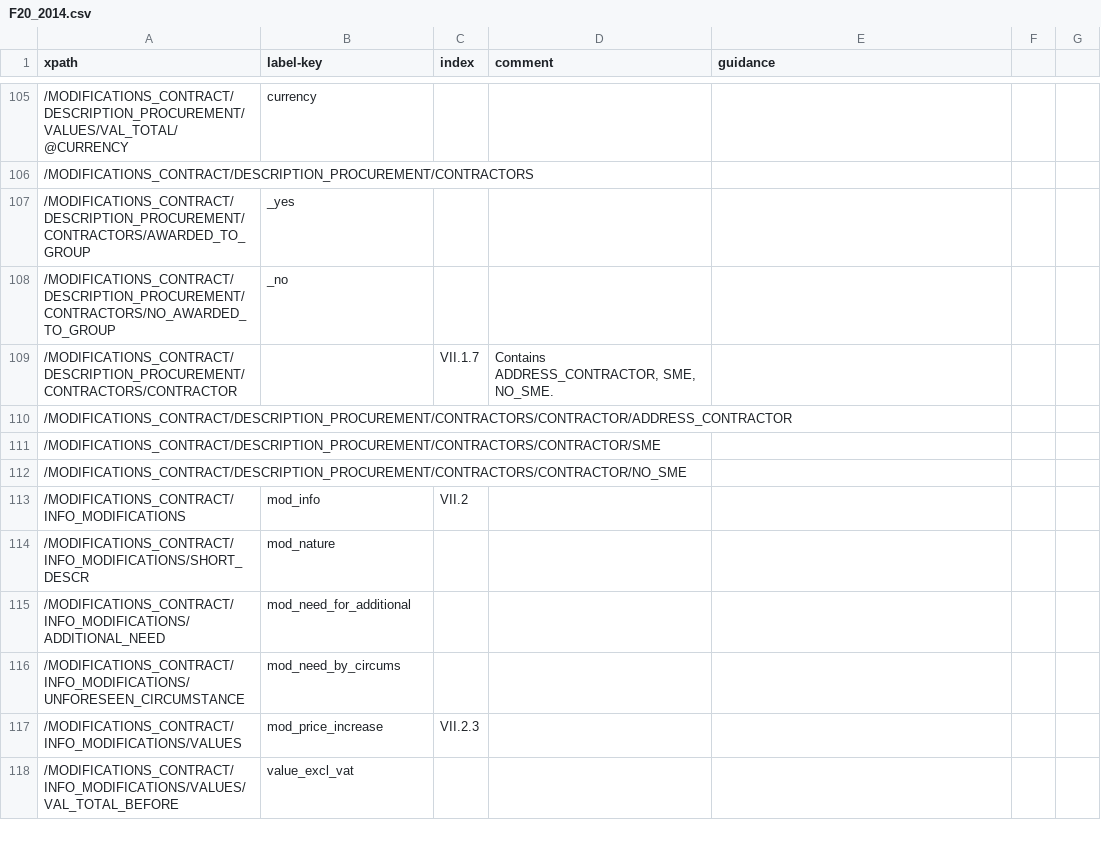
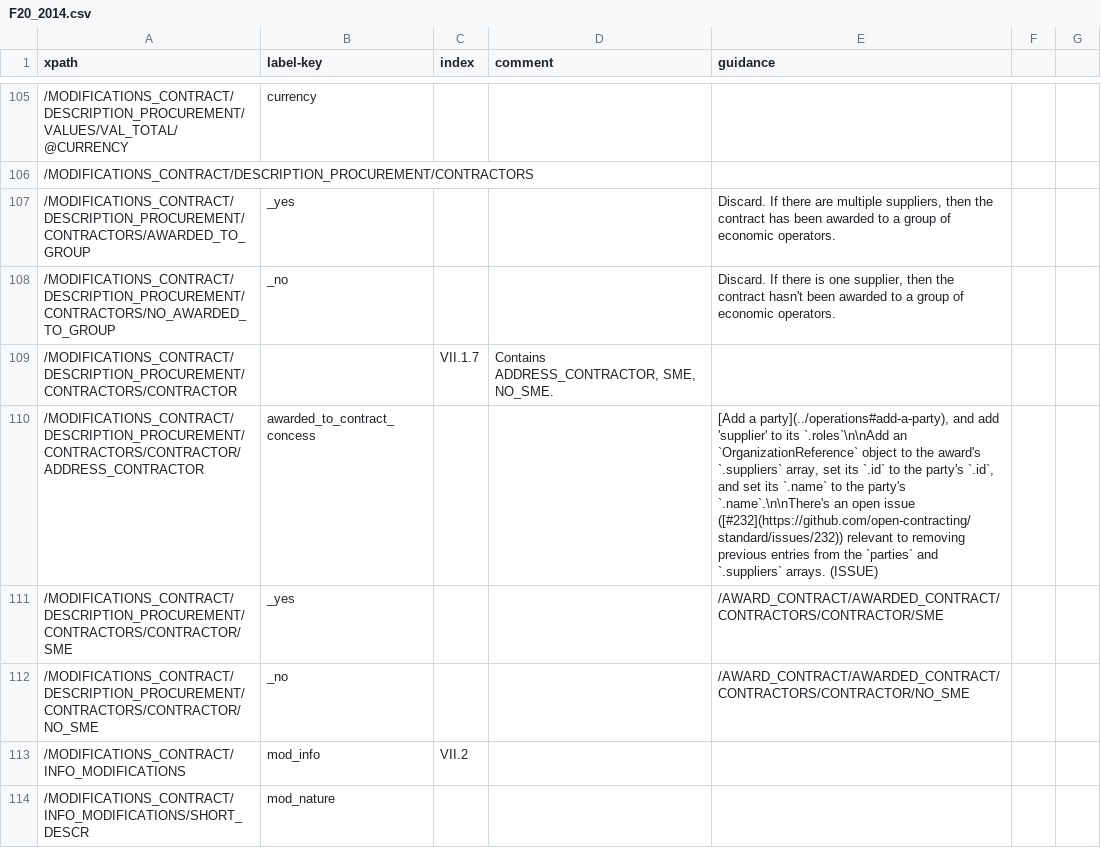
Before and after one commit to open-contracting/european-union-support, a CSV file: output/mapping/F20_2014.csv, drawn as a sheet; only a part is shown, gaps mark what is left out; the shorter side is filled out with more unchanged rows.

Commit message:
Add suppliers mappings for F20

```diff
--- a/output/mapping/F20_2014.csv
+++ b/output/mapping/F20_2014.csv
@@ -106,8 +106,8 @@ xpath,label-key,index,comment,guidance
 /MODIFICATIONS_CONTRACT/DESCRIPTION_PROCUREMENT/CONTRACTORS,,,,""
-/MODIFICATIONS_CONTRACT/DESCRIPTION_PROCUREMENT/CONTRACTORS/AWARDED_TO_GROUP,_yes,,,
-/MODIFICATIONS_CONTRACT/DESCRIPTION_PROCUREMENT/CONTRACTORS/NO_AWARDED_TO_GROUP,_no,,,
+/MODIFICATIONS_CONTRACT/DESCRIPTION_PROCUREMENT/CONTRACTORS/AWARDED_TO_GROUP,_yes,,,"Discard. If there are multiple suppliers, then the contract has been awarded to a group of economic operators."
+/MODIFICATIONS_CONTRACT/DESCRIPTION_PROCUREMENT/CONTRACTORS/NO_AWARDED_TO_GROUP,_no,,,"Discard. If there is one supplier, then the contract hasn't been awarded to a group of economic operators."
 /MODIFICATIONS_CONTRACT/DESCRIPTION_PROCUREMENT/CONTRACTORS/CONTRACTOR,,VII.1.7,"Contains ADDRESS_CONTRACTOR, SME, NO_SME.",""
-/MODIFICATIONS_CONTRACT/DESCRIPTION_PROCUREMENT/CONTRACTORS/CONTRACTOR/ADDRESS_CONTRACTOR,,,,
-/MODIFICATIONS_CONTRACT/DESCRIPTION_PROCUREMENT/CONTRACTORS/CONTRACTOR/SME,,,,
-/MODIFICATIONS_CONTRACT/DESCRIPTION_PROCUREMENT/CONTRACTORS/CONTRACTOR/NO_SME,,,,
+/MODIFICATIONS_CONTRACT/DESCRIPTION_PROCUREMENT/CONTRACTORS/CONTRACTOR/ADDRESS_CONTRACTOR,awarded_to_contract_concess,,,"[Add a party](../operations#add-a-party), and add 'supplier' to its `.roles`\n\nAdd an `OrganizationReference` object to the award's `.suppliers` array, set its `.id` to the party's `.id`, and set its `.name` to the party's `.name`.\n\nThere's an open issue ([#232](https://github.com/open-contracting/standard/issues/232)) relevant to removing previous entries from the `parties` and `.suppliers` arrays. (ISSUE)"
+/MODIFICATIONS_CONTRACT/DESCRIPTION_PROCUREMENT/CONTRACTORS/CONTRACTOR/SME,_yes,,,/AWARD_CONTRACT/AWARDED_CONTRACT/CONTRACTORS/CONTRACTOR/SME
+/MODIFICATIONS_CONTRACT/DESCRIPTION_PROCUREMENT/CONTRACTORS/CONTRACTOR/NO_SME,_no,,,/AWARD_CONTRACT/AWARDED_CONTRACT/CONTRACTORS/CONTRACTOR/NO_SME
 /MODIFICATIONS_CONTRACT/INFO_MODIFICATIONS,mod_info,VII.2,,""
```
